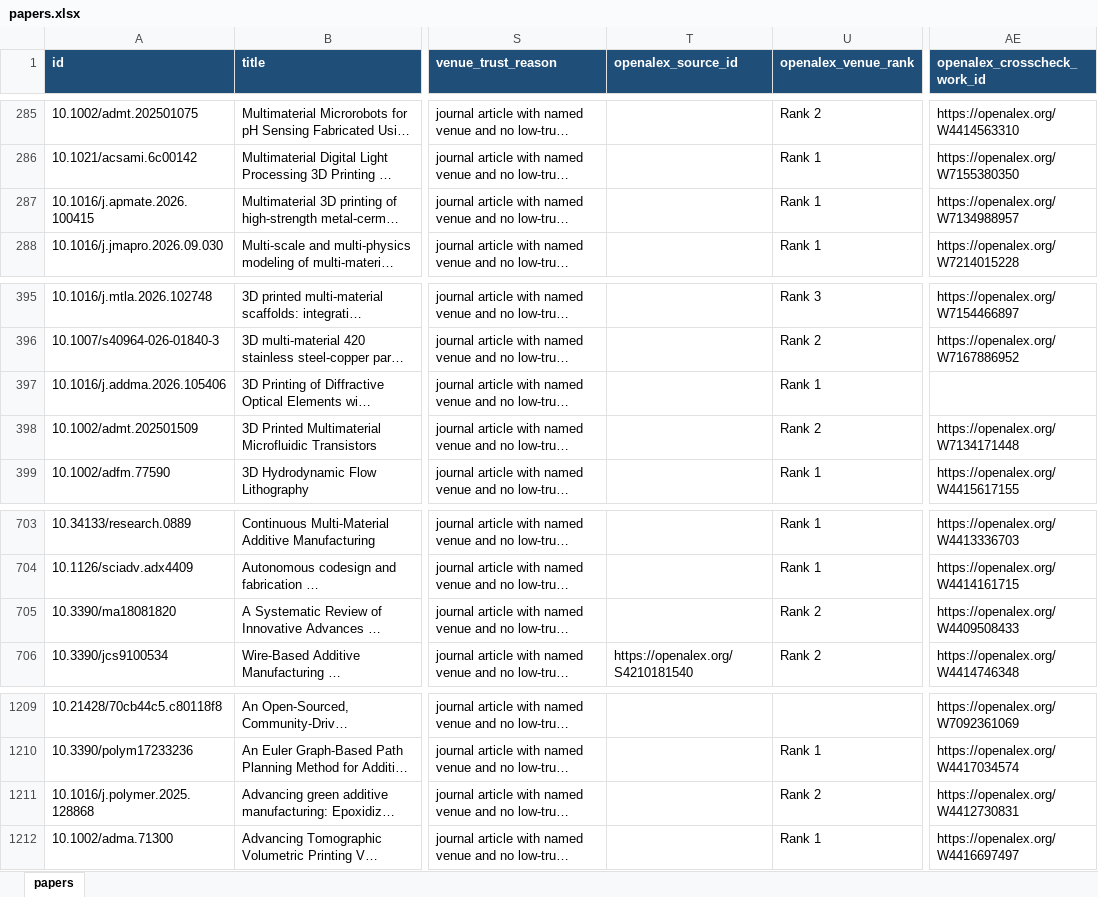
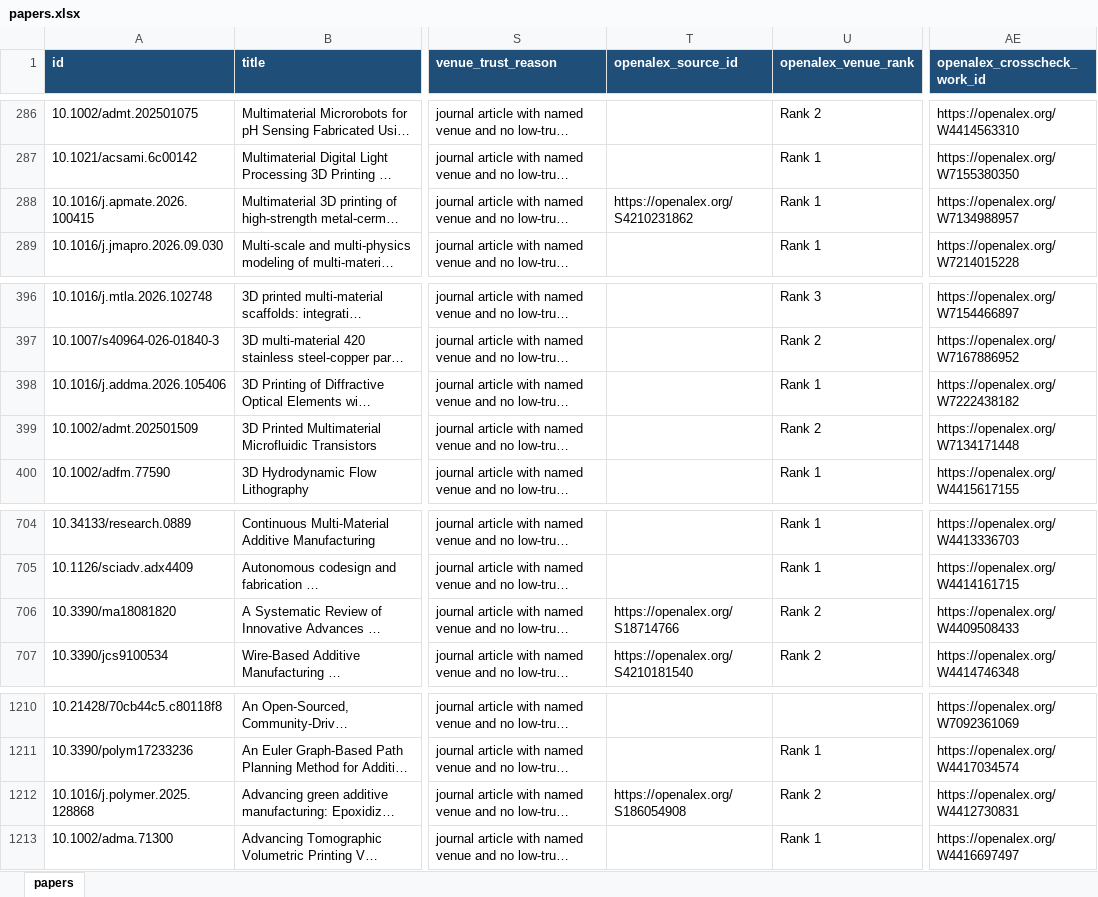
Before and after one commit to lko9911/GPT_Paper_research, an Excel workbook: data/papers.xlsx, sheet papers, drawn as a sheet; only a part is shown, gaps mark what is left out; long unchanged cells end in …; values as stored, in another font and other column widths than the file's, no borders; addresses are those after the commit; the diff covers the shown part only; the diff names each change by its address in the sheet, - before the commit and + after, or states it on an @@ line.

```diff
--- a/data/papers.xlsx (sheet papers)
+++ b/data/papers.xlsx (sheet papers)
-T288 (openalex_source_id): (empty)
+T288 (openalex_source_id): https://openalex.org/S4210231862
-AE398 (openalex_crosscheck_work_id): (empty)
+AE398 (openalex_crosscheck_work_id): https://openalex.org/W7222438182
-T706 (openalex_source_id): (empty)
+T706 (openalex_source_id): https://openalex.org/S18714766
-T1212 (openalex_source_id): (empty)
+T1212 (openalex_source_id): https://openalex.org/S186054908
```
Also changed, not shown: 1 added row and 14 edited cells elsewhere in this sheet, 29 other files.
